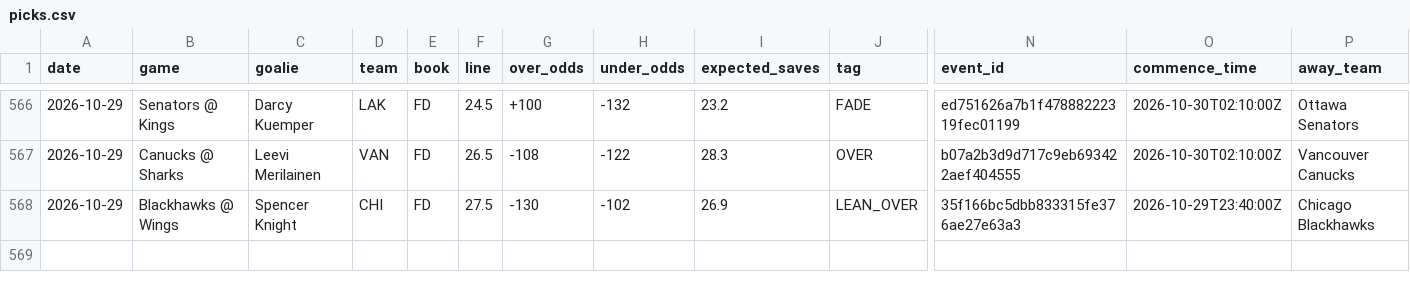
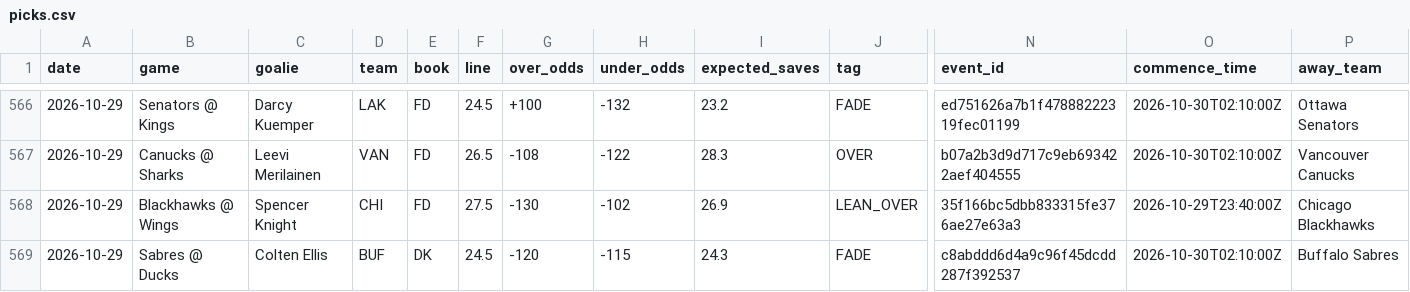
Before and after one commit to phumbad-lab/nhl-saves-alerts, a CSV file: picks.csv, drawn as a sheet; only a part is shown, gaps mark what is left out; rows hold the shown columns only; the diff names each change by its address in the sheet, - before the commit and + after, or states it on an @@ line.

```diff
--- a/picks.csv
+++ b/picks.csv
+row 569: 2026-10-29 | Sabres @ Ducks | Colten Ellis | BUF | DK | 24.5 | -120 | -115 | 24.3 | FADE | c8abddd6d4a9c96f45dcdd287f392537 | 2026-10-30T02:10:00Z | Buffalo Sabres
```
Also changed, not shown: 1 other file.
